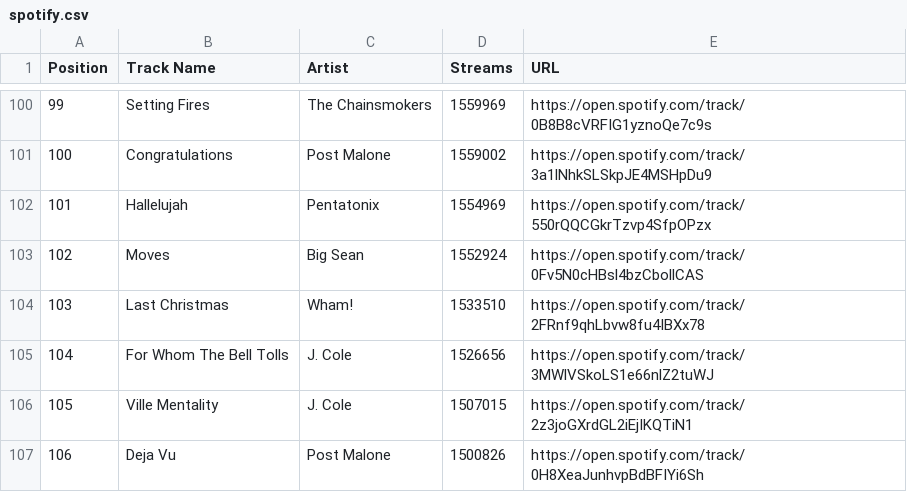
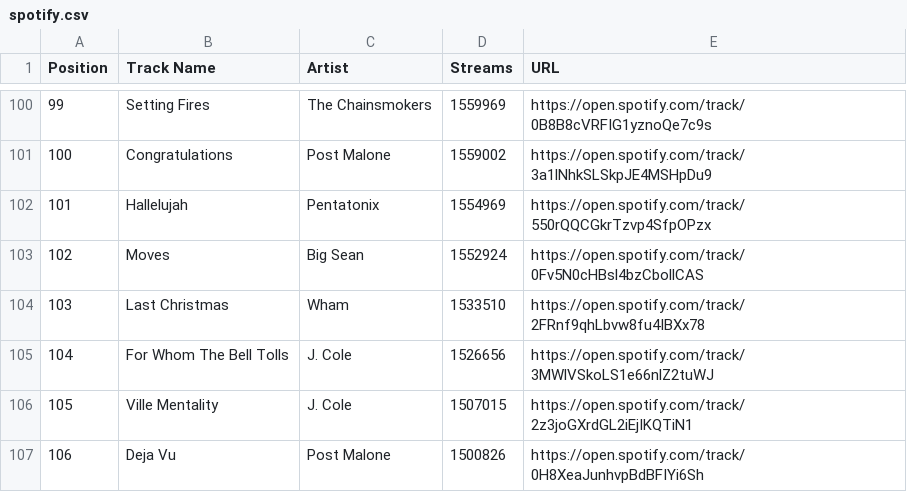
Before and after one commit to jagluck/MusicTutorial, a CSV file: spotify.csv, drawn as a sheet; only a part is shown, gaps mark what is left out; the diff names each change by its address in the sheet, - before the commit and + after, or states it on an @@ line.

Commit message:
add concerts for data set

```diff
--- a/spotify.csv
+++ b/spotify.csv
-C104 (Artist): Wham!
+C104 (Artist): Wham
```
Also changed, not shown: 2 other files.
